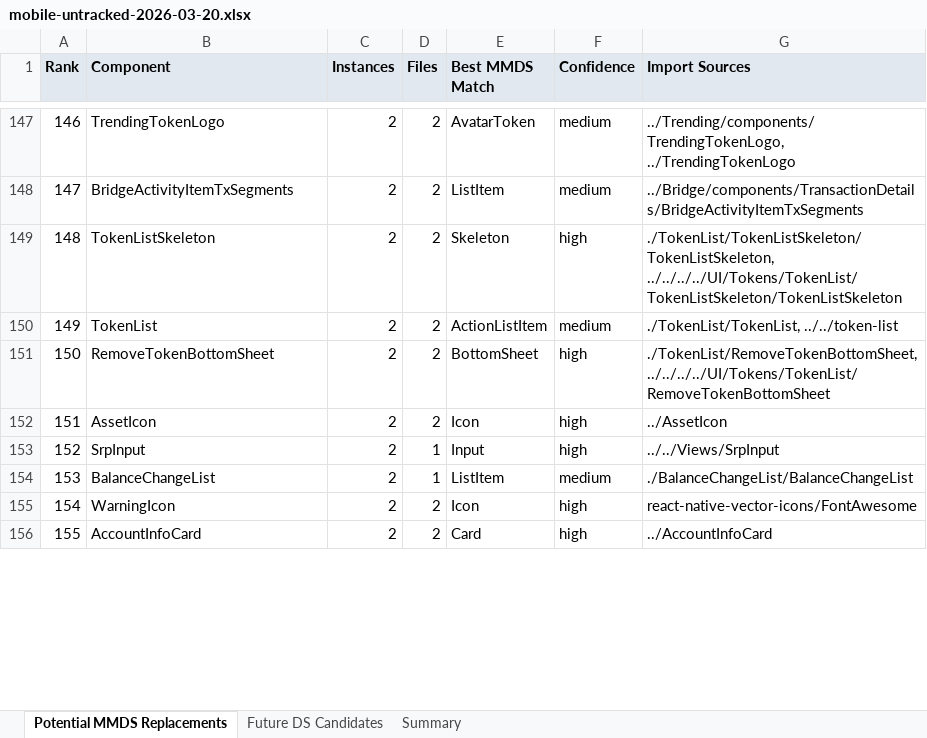
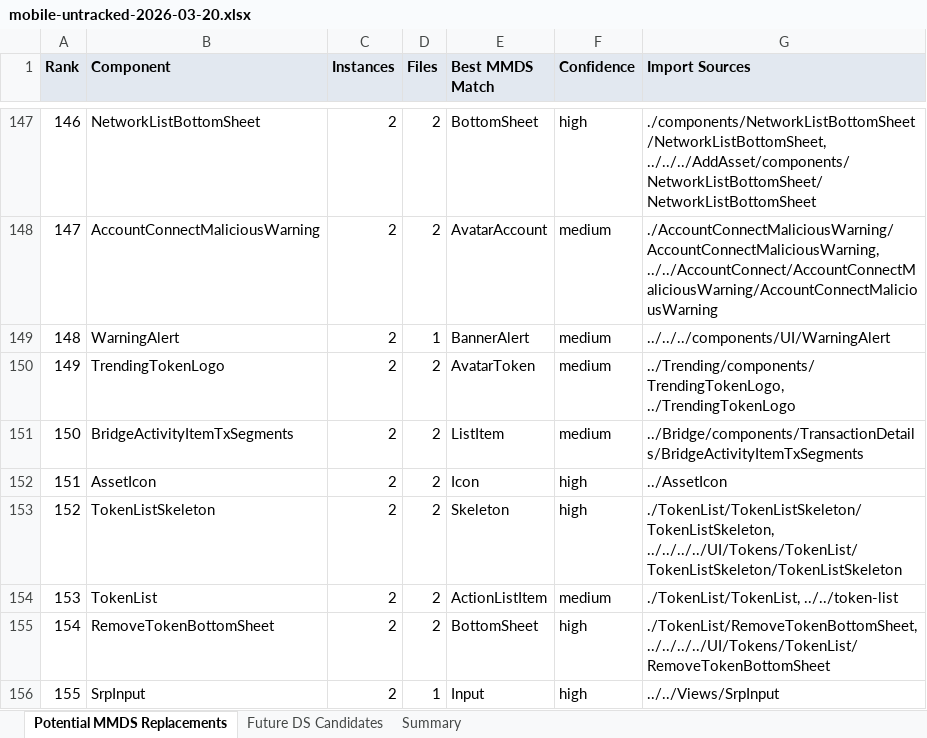
Before and after one commit to MetaMask/design-system-metrics, an Excel workbook: metrics/mobile-untracked-2026-03-20.xlsx, sheet Potential MMDS Replacements, drawn as a sheet; only a part is shown, gaps mark what is left out; values as stored, in another font and other column widths than the file's, no borders; the diff covers the shown part only; the diff names each change by its address in the sheet, - before the commit and + after, or states it on an @@ line.

```diff
--- a/metrics/mobile-untracked-2026-03-20.xlsx (sheet Potential MMDS Replacements)
+++ b/metrics/mobile-untracked-2026-03-20.xlsx (sheet Potential MMDS Replacements)
-B147 (Component): TrendingTokenLogo
+B147 (Component): NetworkListBottomSheet
-E147 (Best MMDS Match): AvatarToken
+E147 (Best MMDS Match): BottomSheet
-F147 (Confidence): medium
+F147 (Confidence): high
-G147 (Import Sources): ../Trending/components/TrendingTokenLogo, ../TrendingTokenLogo
+G147 (Import Sources): ./components/NetworkListBottomSheet/NetworkListBottomSheet, ../../../AddAsset/components/NetworkListBottomSheet/NetworkListBottomSheet
-B148 (Component): BridgeActivityItemTxSegments
+B148 (Component): AccountConnectMaliciousWarning
-E148 (Best MMDS Match): ListItem
+E148 (Best MMDS Match): AvatarAccount
-G148 (Import Sources): ../Bridge/components/TransactionDetails/BridgeActivityItemTxSegments
+G148 (Import Sources): ./AccountConnectMaliciousWarning/AccountConnectMaliciousWarning, ../../AccountConnect/AccountConnectMaliciousWarning/AccountConnectMaliciousWarning
-B149 (Component): TokenListSkeleton
+B149 (Component): WarningAlert
-D149 (Files): 2
+D149 (Files): 1
-E149 (Best MMDS Match): Skeleton
+E149 (Best MMDS Match): BannerAlert
-F149 (Confidence): high
+F149 (Confidence): medium
-G149 (Import Sources): ./TokenList/TokenListSkeleton/TokenListSkeleton, ../../../../UI/Tokens/TokenList/TokenListSkeleton/TokenListSkeleton
+G149 (Import Sources): ../../../components/UI/WarningAlert
-B150 (Component): TokenList
+B150 (Component): TrendingTokenLogo
-E150 (Best MMDS Match): ActionListItem
+E150 (Best MMDS Match): AvatarToken
-G150 (Import Sources): ./TokenList/TokenList, ../../token-list
+G150 (Import Sources): ../Trending/components/TrendingTokenLogo, ../TrendingTokenLogo
-B151 (Component): RemoveTokenBottomSheet
+B151 (Component): BridgeActivityItemTxSegments
-E151 (Best MMDS Match): BottomSheet
+E151 (Best MMDS Match): ListItem
-F151 (Confidence): high
+F151 (Confidence): medium
-G151 (Import Sources): ./TokenList/RemoveTokenBottomSheet, ../../../../UI/Tokens/TokenList/RemoveTokenBottomSheet
+G151 (Import Sources): ../Bridge/components/TransactionDetails/BridgeActivityItemTxSegments
-B153 (Component): SrpInput
+B153 (Component): TokenListSkeleton
-D153:D154 (Files): 1
+D153:D154 (Files): 2
-E153 (Best MMDS Match): Input
+E153 (Best MMDS Match): Skeleton
-G153 (Import Sources): ../../Views/SrpInput
+G153 (Import Sources): ./TokenList/TokenListSkeleton/TokenListSkeleton, ../../../../UI/Tokens/TokenList/TokenListSkeleton/TokenListSkeleton
-B154 (Component): BalanceChangeList
+B154 (Component): TokenList
-E154 (Best MMDS Match): ListItem
+E154 (Best MMDS Match): ActionListItem
-G154 (Import Sources): ./BalanceChangeList/BalanceChangeList
+G154 (Import Sources): ./TokenList/TokenList, ../../token-list
-B155 (Component): WarningIcon
+B155 (Component): RemoveTokenBottomSheet
-E155 (Best MMDS Match): Icon
+E155 (Best MMDS Match): BottomSheet
-G155 (Import Sources): react-native-vector-icons/FontAwesome
+G155 (Import Sources): ./TokenList/RemoveTokenBottomSheet, ../../../../UI/Tokens/TokenList/RemoveTokenBottomSheet
-B156 (Component): AccountInfoCard
+B156 (Component): SrpInput
-D156 (Files): 2
+D156 (Files): 1
-E156 (Best MMDS Match): Card
+E156 (Best MMDS Match): Input
-G156 (Import Sources): ../AccountInfoCard
+G156 (Import Sources): ../../Views/SrpInput
```
Also changed, not shown: 286 edited cells elsewhere in this sheet, sheet Future DS Candidates, sheet Summary, metrics/extension-component-metrics-2026-03-20.xlsx, metrics/extension-untracked-2026-03-20.xlsx, 25 other files.
